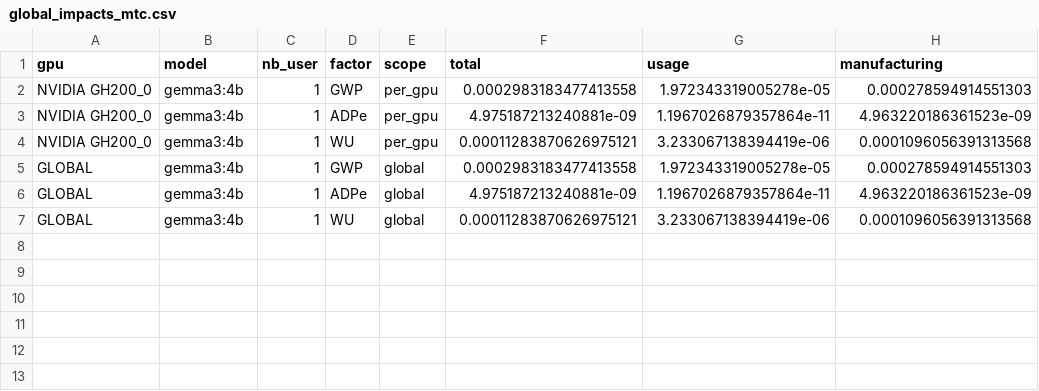
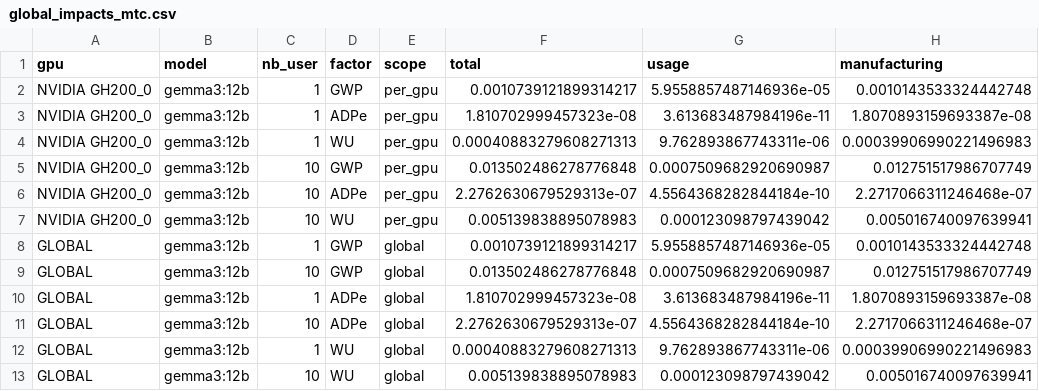
Before and after one commit to DjoserKhemSimeu/Sim_LLM_benchmark, a CSV file: measure/data/global_impacts_mtc.csv, drawn as a sheet.

```diff
--- a/measure/data/global_impacts_mtc.csv
+++ b/measure/data/global_impacts_mtc.csv
@@ -1,7 +1,13 @@
 gpu,model,nb_user,factor,scope,total,usage,manufacturing
-NVIDIA GH200_0,gemma3:4b,1,GWP,per_gpu,0.0002983183477413558,1.972343319005278e-05,0.000278594914551303
-NVIDIA GH200_0,gemma3:4b,1,ADPe,per_gpu,4.975187213240881e-09,1.1967026879357864e-11,4.963220186361523e-09
-NVIDIA GH200_0,gemma3:4b,1,WU,per_gpu,0.00011283870626975121,3.233067138394419e-06,0.0001096056391313568
-GLOBAL,gemma3:4b,1,GWP,global,0.0002983183477413558,1.972343319005278e-05,0.000278594914551303
-GLOBAL,gemma3:4b,1,ADPe,global,4.975187213240881e-09,1.1967026879357864e-11,4.963220186361523e-09
-GLOBAL,gemma3:4b,1,WU,global,0.00011283870626975121,3.233067138394419e-06,0.0001096056391313568
+NVIDIA GH200_0,gemma3:12b,1,GWP,per_gpu,0.0010739121899314217,5.9558857487146936e-05,0.0010143533324442748
+NVIDIA GH200_0,gemma3:12b,1,ADPe,per_gpu,1.810702999457323e-08,3.613683487984196e-11,1.8070893159693387e-08
+NVIDIA GH200_0,gemma3:12b,1,WU,per_gpu,0.00040883279608271313,9.762893867743311e-06,0.00039906990221496983
+NVIDIA GH200_0,gemma3:12b,10,GWP,per_gpu,0.013502486278776848,0.0007509682920690987,0.012751517986707749
+NVIDIA GH200_0,gemma3:12b,10,ADPe,per_gpu,2.2762630679529313e-07,4.5564368282844184e-10,2.2717066311246468e-07
+NVIDIA GH200_0,gemma3:12b,10,WU,per_gpu,0.005139838895078983,0.000123098797439042,0.005016740097639941
+GLOBAL,gemma3:12b,1,GWP,global,0.0010739121899314217,5.9558857487146936e-05,0.0010143533324442748
+GLOBAL,gemma3:12b,10,GWP,global,0.013502486278776848,0.0007509682920690987,0.012751517986707749
+GLOBAL,gemma3:12b,1,ADPe,global,1.810702999457323e-08,3.613683487984196e-11,1.8070893159693387e-08
+GLOBAL,gemma3:12b,10,ADPe,global,2.2762630679529313e-07,4.5564368282844184e-10,2.2717066311246468e-07
+GLOBAL,gemma3:12b,1,WU,global,0.00040883279608271313,9.762893867743311e-06,0.00039906990221496983
+GLOBAL,gemma3:12b,10,WU,global,0.005139838895078983,0.000123098797439042,0.005016740097639941
```
Also changed, not shown: measure/data/raw_latencies_gemma3:12b.csv, 47 other files.
